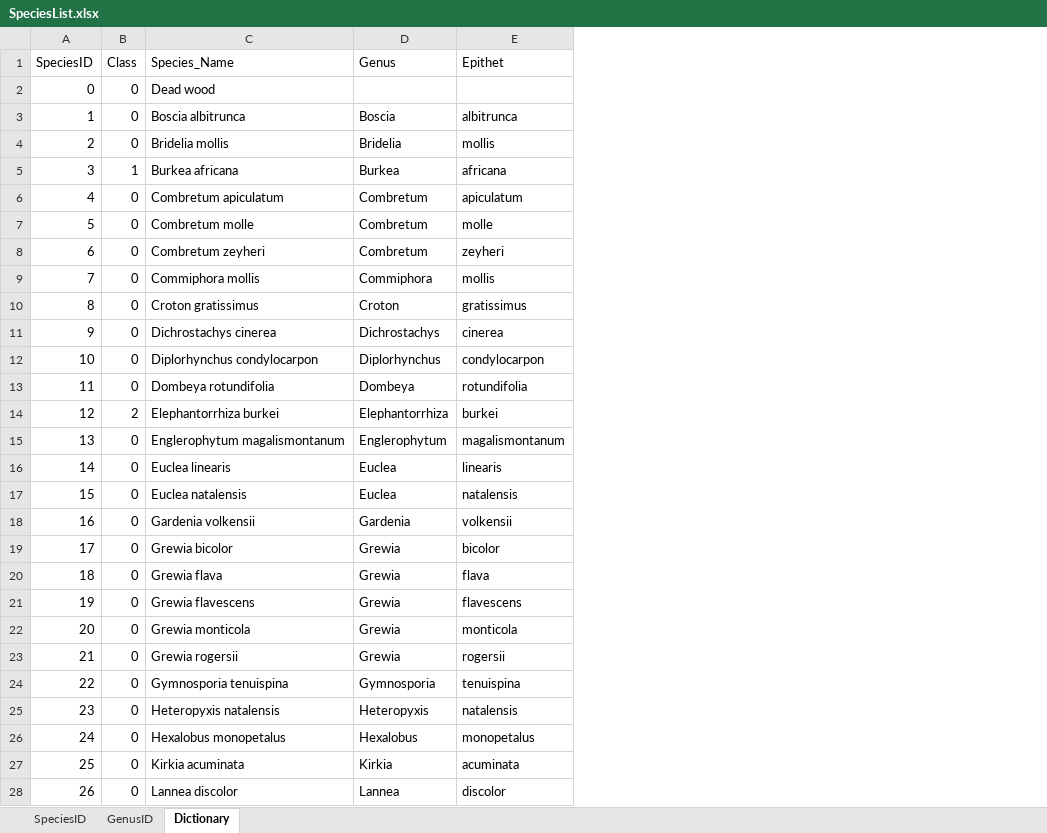
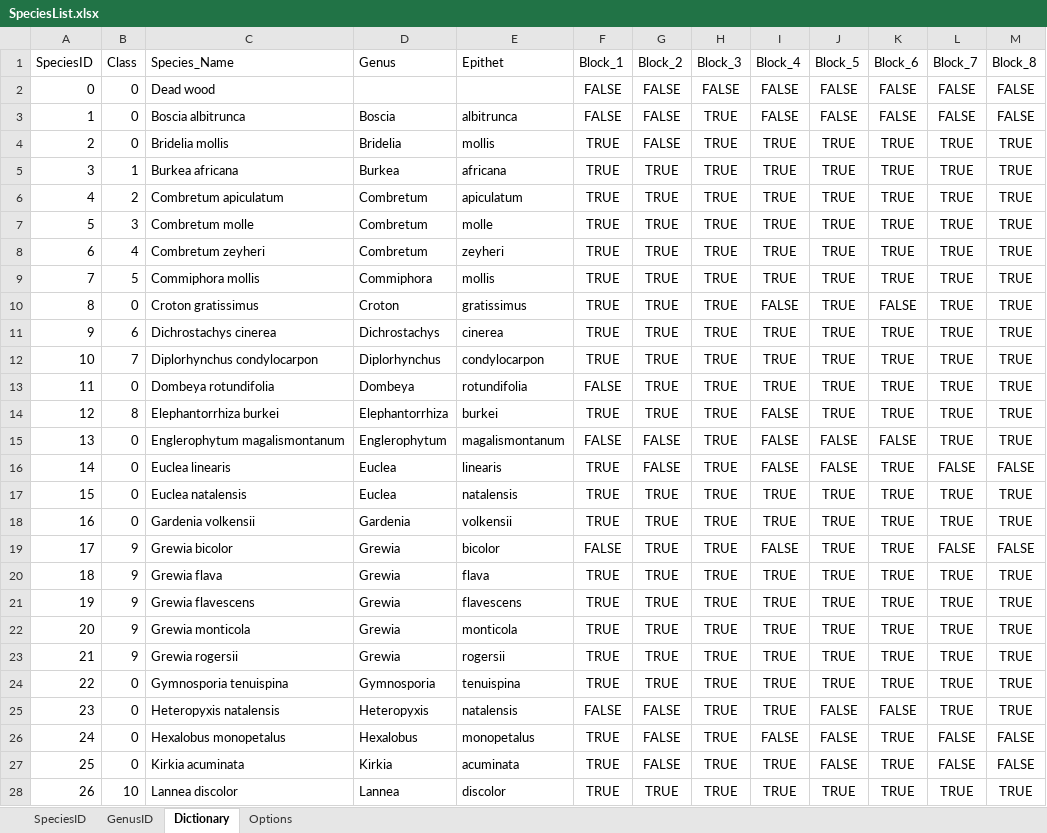
Before and after one commit to ManuelPopp/LeleNet, an Excel workbook: dat/xls/SpeciesList.xlsx, sheet Dictionary, drawn as a sheet; only a part is shown; values as stored, in another font and other column widths than the file's, no borders; conditional formats not drawn; the diff covers the shown part only; the diff names each change by its address in the sheet, - before the commit and + after, or states it on an @@ line.

```diff
--- a/dat/xls/SpeciesList.xlsx (sheet Dictionary)
+++ b/dat/xls/SpeciesList.xlsx (sheet Dictionary)
+sheet tab: Options
+column F (Block_1), rows 2-28: FALSE | FALSE | TRUE | TRUE | TRUE | TRUE | TRUE | TRUE | TRUE | TRUE | TRUE | FALSE | TRUE | FALSE | TRUE | TRUE | TRUE | FALSE | TRUE | TRUE | TRUE | TRUE | TRUE | FALSE | TRUE | TRUE | TRUE
+column G (Block_2), rows 2-28: FALSE | FALSE | FALSE | TRUE | TRUE | TRUE | TRUE | TRUE | TRUE | TRUE | TRUE | TRUE | TRUE | FALSE | FALSE | TRUE | TRUE | TRUE | TRUE | TRUE | TRUE | TRUE | TRUE | FALSE | FALSE | FALSE | TRUE
+column H (Block_3), rows 2-28: FALSE | TRUE | TRUE | TRUE | TRUE | TRUE | TRUE | TRUE | TRUE | TRUE | TRUE | TRUE | TRUE | TRUE | TRUE | TRUE | TRUE | TRUE | TRUE | TRUE | TRUE | TRUE | TRUE | TRUE | TRUE | TRUE | TRUE
+column I (Block_4), rows 2-28: FALSE | FALSE | TRUE | TRUE | TRUE | TRUE | TRUE | TRUE | FALSE | TRUE | TRUE | TRUE | FALSE | FALSE | FALSE | TRUE | TRUE | FALSE | TRUE | TRUE | TRUE | TRUE | TRUE | TRUE | FALSE | TRUE | TRUE
+column J (Block_5), rows 2-28: FALSE | FALSE | TRUE | TRUE | TRUE | TRUE | TRUE | TRUE | TRUE | TRUE | TRUE | TRUE | TRUE | FALSE | FALSE | TRUE | TRUE | TRUE | TRUE | TRUE | TRUE | TRUE | TRUE | FALSE | FALSE | FALSE | TRUE
+column K (Block_6), rows 2-28: FALSE | FALSE | TRUE | TRUE | TRUE | TRUE | TRUE | TRUE | FALSE | TRUE | TRUE | TRUE | TRUE | FALSE | TRUE | TRUE | TRUE | TRUE | TRUE | TRUE | TRUE | TRUE | TRUE | FALSE | TRUE | TRUE | TRUE
+column L (Block_7), rows 2-28: FALSE | FALSE | TRUE | TRUE | TRUE | TRUE | TRUE | TRUE | TRUE | TRUE | TRUE | TRUE | TRUE | TRUE | FALSE | TRUE | TRUE | FALSE | TRUE | TRUE | TRUE | TRUE | TRUE | TRUE | FALSE | FALSE | TRUE
+column M (Block_8), rows 2-28: FALSE | FALSE | TRUE | TRUE | TRUE | TRUE | TRUE | TRUE | TRUE | TRUE | TRUE | TRUE | TRUE | TRUE | FALSE | TRUE | TRUE | FALSE | TRUE | TRUE | TRUE | TRUE | TRUE | TRUE | FALSE | FALSE | TRUE
-B6 (Class): 0
+B6 (Class): 2
-B7 (Class): 0
+B7 (Class): 3
-B8 (Class): 0
+B8 (Class): 4
-B9 (Class): 0
+B9 (Class): 5
-B11 (Class): 0
+B11 (Class): 6
-B12 (Class): 0
+B12 (Class): 7
-B14 (Class): 2
+B14 (Class): 8
-B19:B23 (Class): 0
+B19:B23 (Class): 9
-B28 (Class): 0
+B28 (Class): 10
```
Also changed, not shown: 17 added rows and 7 edited cells elsewhere in this sheet, sheet SpeciesID, sheet GenusID, dat/xls/Datasets.xlsx.
